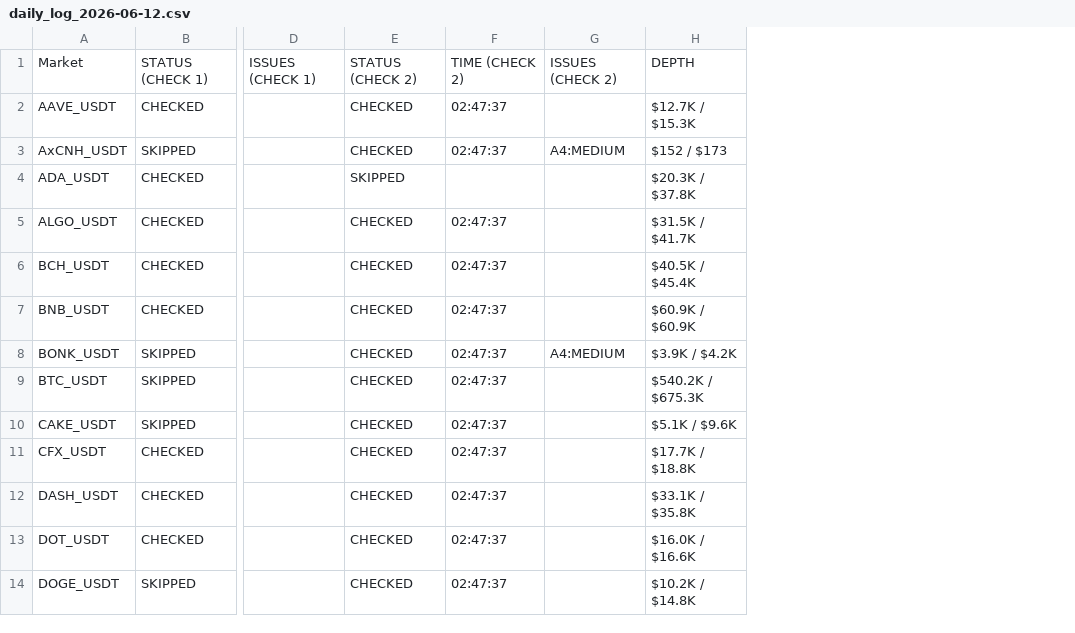
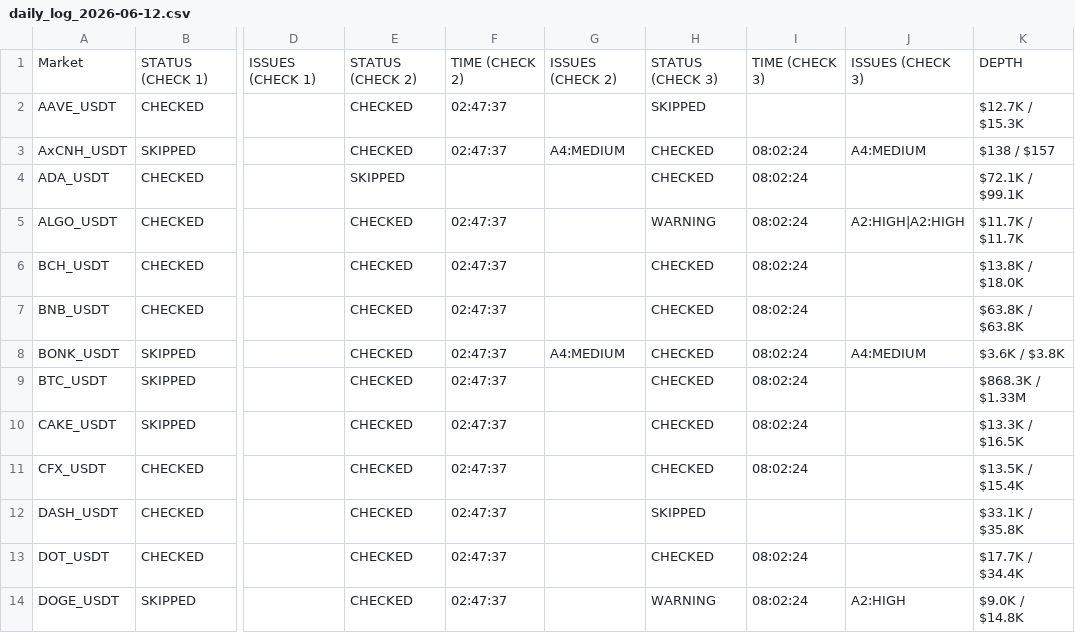
Before and after one commit to NonsoOmoko/OHM-v1, a CSV file: data/daily_log_2026-06-12.csv, drawn as a sheet; only a part is shown, gaps mark what is left out; removed rows and columns are numbered as before the commit, all else as after; the diff names each change by its address in the sheet, - before the commit and + after, or states it on an @@ line.

```diff
--- a/data/daily_log_2026-06-12.csv
+++ b/data/daily_log_2026-06-12.csv
-column H, rows 1-14: DEPTH | $12.7K / $15.3K | $152 / $173 | $20.3K / $37.8K | $31.5K / $41.7K | $40.5K / $45.4K | $60.9K / $60.9K | $3.9K / $4.2K | $540.2K / $675.3K | $5.1K / $9.6K | $17.7K / $18.8K | $33.1K / $35.8K | $16.0K / $16.6K | $10.2K / $14.8K
+column H, rows 1-14: STATUS (CHECK 3) | SKIPPED | CHECKED | CHECKED | WARNING | CHECKED | CHECKED | CHECKED | CHECKED | CHECKED | CHECKED | SKIPPED | CHECKED | WARNING
+column I, rows 1-14: TIME (CHECK 3) |  | 08:02:24 | 08:02:24 | 08:02:24 | 08:02:24 | 08:02:24 | 08:02:24 | 08:02:24 | 08:02:24 | 08:02:24 |  | 08:02:24 | 08:02:24
+column J, rows 1-14: ISSUES (CHECK 3) |  | A4:MEDIUM |  | A2:HIGH|A2:HIGH |  |  | A4:MEDIUM |  |  |  |  |  | A2:HIGH
+column K, rows 1-14: DEPTH | $12.7K / $15.3K | $138 / $157 | $72.1K / $99.1K | $11.7K / $11.7K | $13.8K / $18.0K | $63.8K / $63.8K | $3.6K / $3.8K | $868.3K / $1.33M | $13.3K / $16.5K | $13.5K / $15.4K | $33.1K / $35.8K | $17.7K / $34.4K | $9.0K / $14.8K
```
Also changed, not shown: data/latest.csv, 1 other file.
